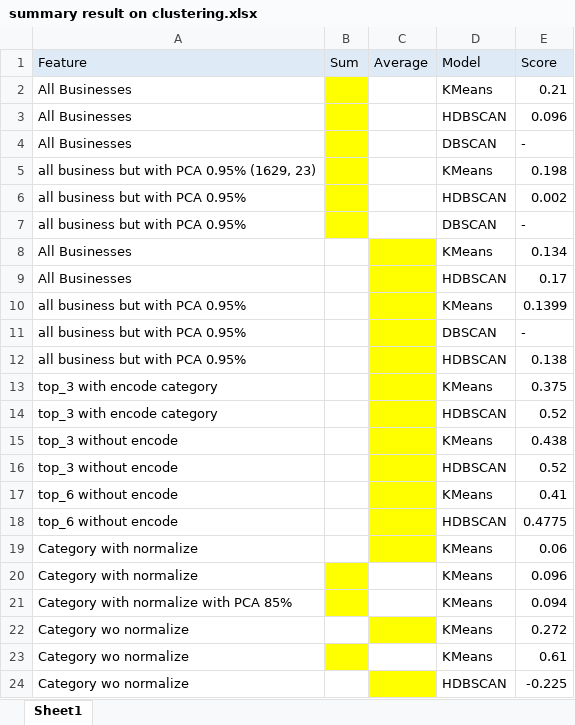
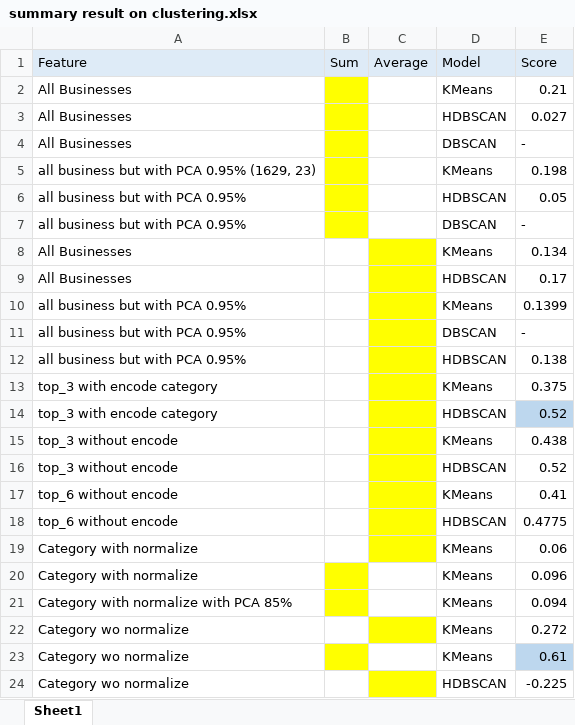
Before and after one commit to UoB-DSMP-2023-24/dsmp-2024-group-38, an Excel workbook: summary result on clustering.xlsx, sheet Sheet1, drawn as a sheet; values as stored, in another font and other column widths than the file's, no borders; the diff names each change by its address in the sheet, - before the commit and + after, or states it on an @@ line.

Commit message:
Update summary result on clustering.xlsx

```diff
--- a/summary result on clustering.xlsx (sheet Sheet1)
+++ b/summary result on clustering.xlsx (sheet Sheet1)
-E3 (Score): 0.096
+E3 (Score): 0.027
-E6 (Score): 0.002
+E6 (Score): 0.05
-E14 fill: none
+E14 fill: #BDD7EE
-E23 fill: none
+E23 fill: #BDD7EE
```
